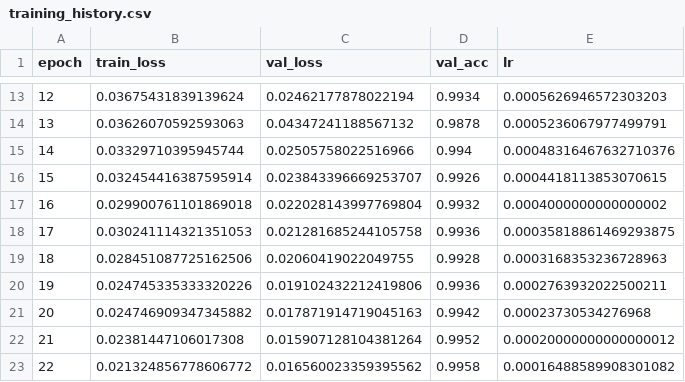
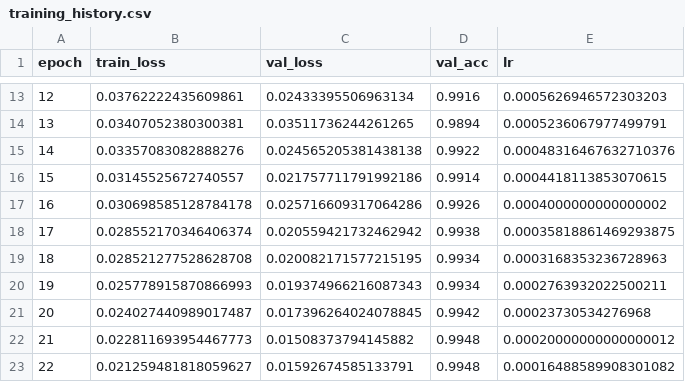
Before and after one commit to jtompuri/mnist-cnn, a CSV file: results/training_history.csv, drawn as a sheet; only a part is shown, gaps mark what is left out; the diff covers the shown part only.

```diff
--- a/results/training_history.csv
+++ b/results/training_history.csv
@@ -13,11 +13,11 @@ epoch,train_loss,val_loss,val_acc,lr
-12,0.03675431839139624,0.02462177878022194,0.9934,0.0005626946572303203
-13,0.03626070592593063,0.04347241188567132,0.9878,0.0005236067977499791
-14,0.03329710395945744,0.02505758022516966,0.994,0.00048316467632710376
-15,0.032454416387595914,0.023843396669253707,0.9926,0.0004418113853070615
-16,0.029900761101869018,0.022028143997769804,0.9932,0.0004000000000000002
-17,0.030241114321351053,0.021281685244105758,0.9936,0.00035818861469293875
-18,0.028451087725162506,0.02060419022049755,0.9928,0.0003168353236728963
-19,0.024745335333320226,0.019102432212419806,0.9936,0.0002763932022500211
-20,0.024746909347345882,0.017871914719045163,0.9942,0.00023730534276968
-21,0.02381447106017308,0.015907128104381264,0.9952,0.00020000000000000012
-22,0.021324856778606772,0.016560023359395562,0.9958,0.00016488589908301082
+12,0.03762222435609861,0.02433395506963134,0.9916,0.0005626946572303203
+13,0.03407052380300381,0.03511736244261265,0.9894,0.0005236067977499791
+14,0.03357083082888276,0.024565205381438138,0.9922,0.00048316467632710376
+15,0.03145525672740557,0.021757711791992186,0.9914,0.0004418113853070615
+16,0.030698585128784178,0.025716609317064286,0.9926,0.0004000000000000002
+17,0.028552170346406374,0.020559421732462942,0.9938,0.00035818861469293875
+18,0.028521277528628708,0.020082171577215195,0.9934,0.0003168353236728963
+19,0.025778915870866993,0.019374966216087343,0.9934,0.0002763932022500211
+20,0.024027440989017487,0.017396264024078845,0.9942,0.00023730534276968
+21,0.022811693954467773,0.01508373794145882,0.9948,0.00020000000000000012
+22,0.021259481818059627,0.01592674585133791,0.9948,0.00016488589908301082
```
Also changed, not shown: 56 edited cells elsewhere in this file, 7 other files.
